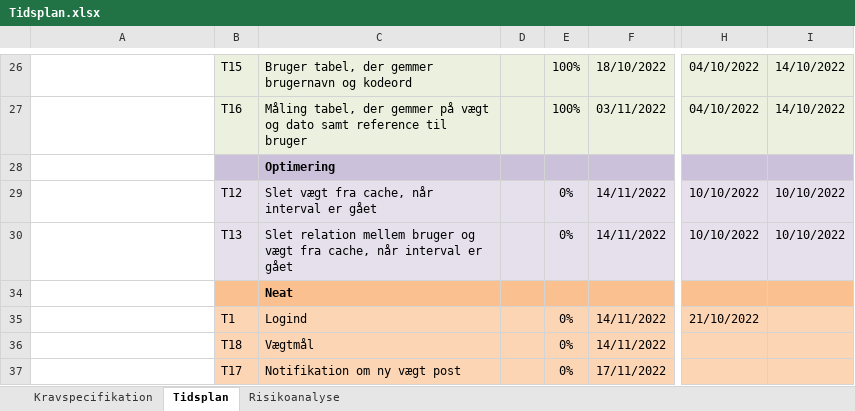
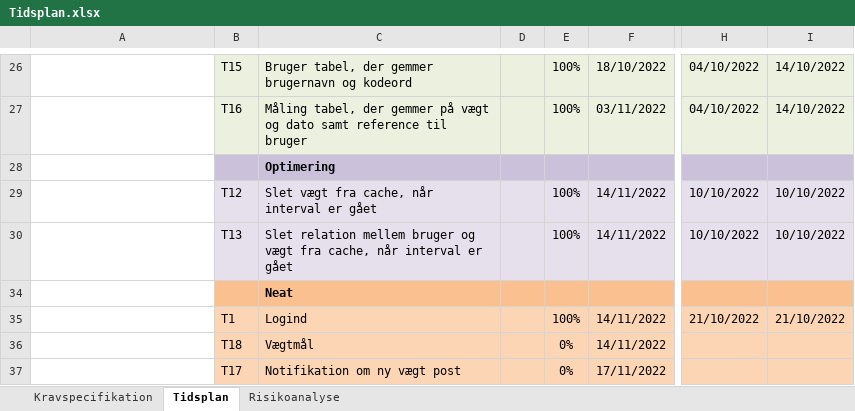
Before and after one commit to DanielSimonsen90/H5-Final-Project, an Excel workbook: References/Tidsplan.xlsx, sheet Tidsplan, drawn as a sheet; only a part is shown, gaps mark what is left out; values as stored, in another font and other column widths than the file's, no borders; conditional formats not drawn; the diff names each change by its address in the sheet, - before the commit and + after, or states it on an @@ line.

```diff
--- a/References/Tidsplan.xlsx (sheet Tidsplan)
+++ b/References/Tidsplan.xlsx (sheet Tidsplan)
-E29:E30: 0%
+E29:E30: 100%
-E35: 0%
+E35: 100%
-I35: (empty)
+I35: 21/10/2022
```
Also changed, not shown: 41 other files.
